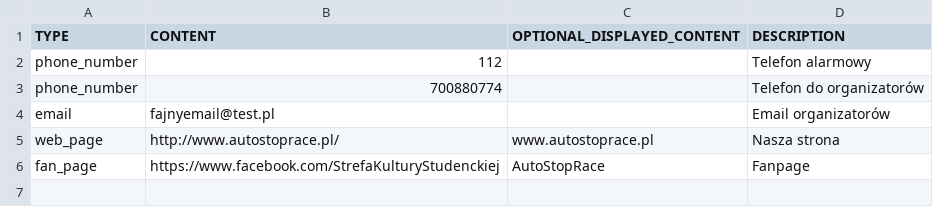
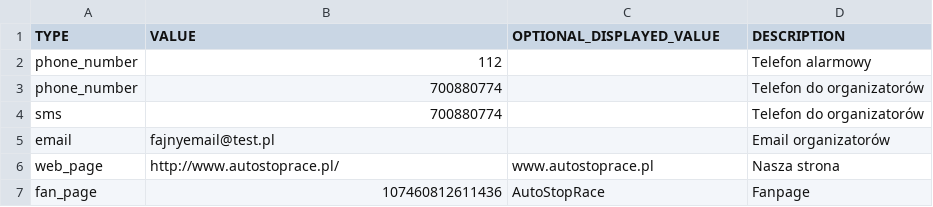
Before and after one commit to TeMoMuKo/AutoStopRace-Android, a CSV file: app/src/main/assets/contact_data.csv, drawn as a sheet.

Commit message:
Added action handling to contact activity

```diff
--- a/app/src/main/assets/contact_data.csv
+++ b/app/src/main/assets/contact_data.csv
@@ -1,6 +1,7 @@
-TYPE,CONTENT,OPTIONAL_DISPLAYED_CONTENT,DESCRIPTION
+TYPE,VALUE,OPTIONAL_DISPLAYED_VALUE,DESCRIPTION
 phone_number,112,,Telefon alarmowy
 phone_number,700880774,,Telefon do organizatorów
+sms,700880774,,Telefon do organizatorów
 email,fajnyemail@test.pl,,Email organizatorów
 web_page,http://www.autostoprace.pl/,www.autostoprace.pl,Nasza strona
-fan_page,https://www.facebook.com/StrefaKulturyStudenckiej,AutoStopRace,Fanpage
+fan_page,107460812611436,AutoStopRace,Fanpage
```
Also changed, not shown: 21 other files.
